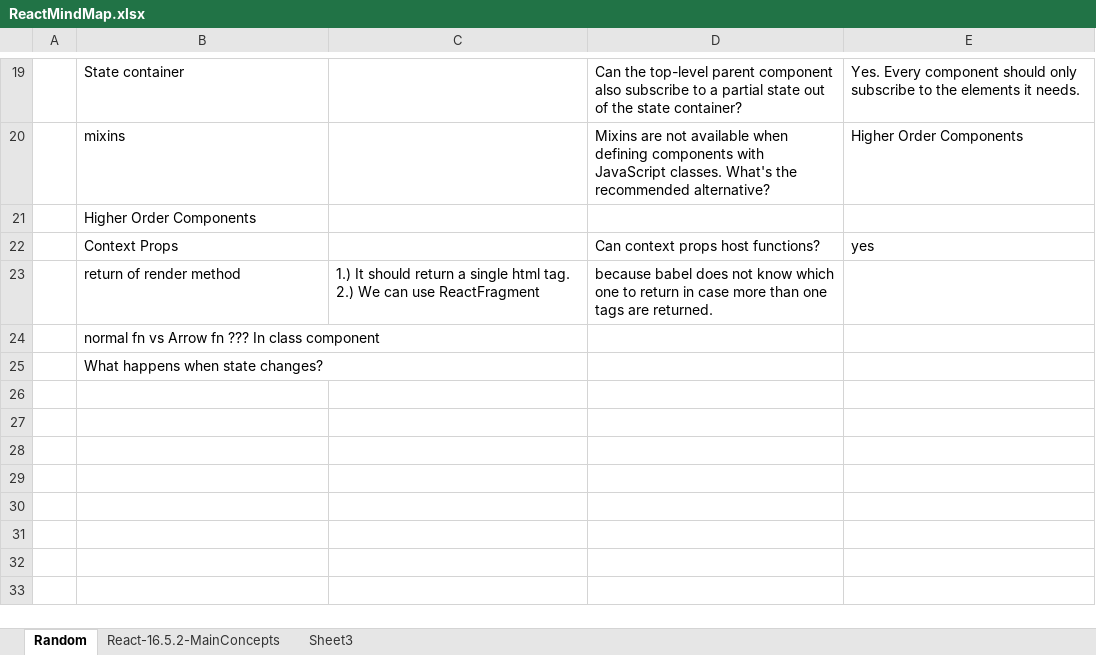
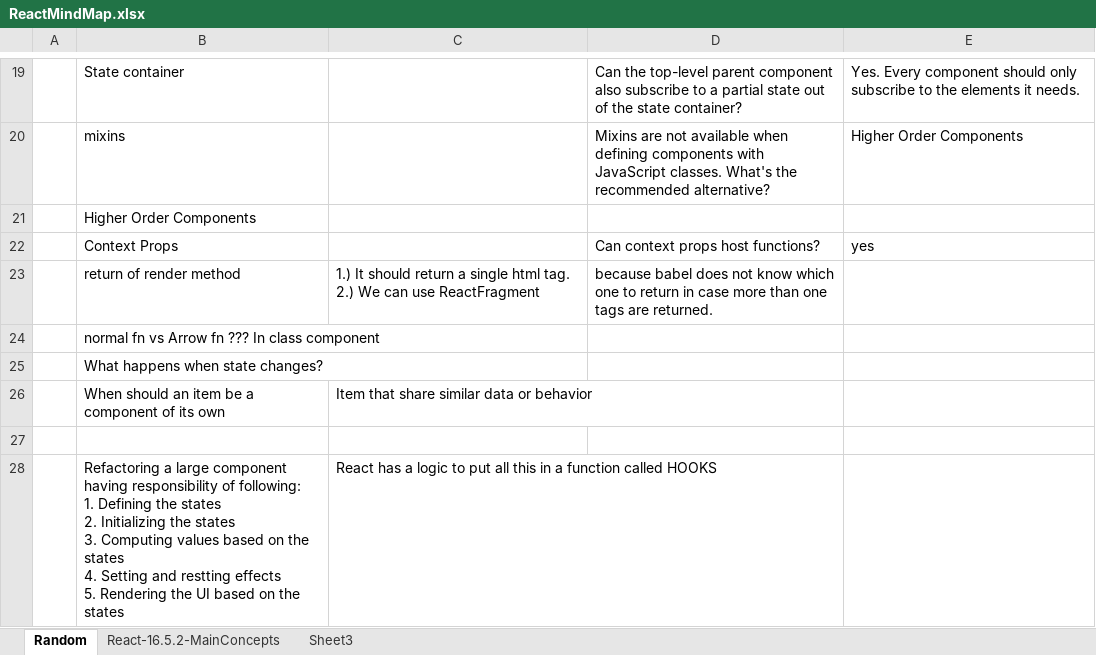
Before and after one commit to ghanlohar/ReactJS, an Excel workbook: ReactMindMap.xlsx, sheet Random, drawn as a sheet; only a part is shown, gaps mark what is left out; values as stored, in another font and other column widths than the file's, no borders; ↵ is a line break in a cell; the diff names each change by its address in the sheet, - before the commit and + after, or states it on an @@ line.

```diff
--- a/ReactMindMap.xlsx (sheet Random)
+++ b/ReactMindMap.xlsx (sheet Random)
+row 26:  | When should an item be a component of its own | Item that share similar data or behavior
+row 27: (empty)
+row 28:  | Refactoring a large component having responsibility of following: ↵ 1. Defining the states ↵ 2. Initializing the states ↵ 3. Computing values based on the states ↵ 4. Setting and restting effects ↵ 5. Rendering the UI based on the states | React has a logic to put all this in a function called HOOKS
```
Also changed, not shown: sheet React-16.5.2-MainConcepts.
